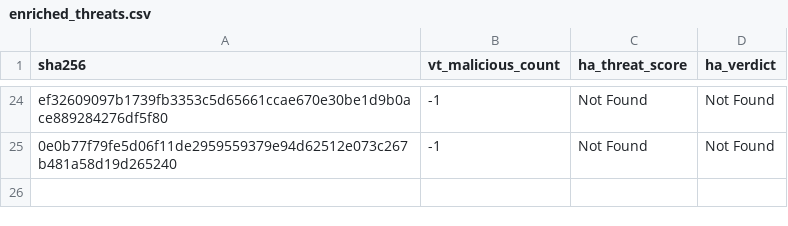
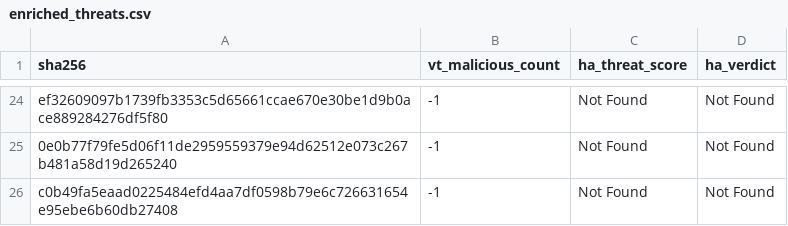
Before and after one commit to navyask911/VibeSync-SafeMobile-Antivirus, a CSV file: data/enriched_threats.csv, drawn as a sheet; only a part is shown, gaps mark what is left out; the diff names each change by its address in the sheet, - before the commit and + after, or states it on an @@ line.

```diff
--- a/data/enriched_threats.csv
+++ b/data/enriched_threats.csv
+row 26: c0b49fa5eaad0225484efd4aa7df0598b79e6c726631654e95ebe6b60db27408 | -1 | Not Found | Not Found
```
Also changed, not shown: 2 other files.
